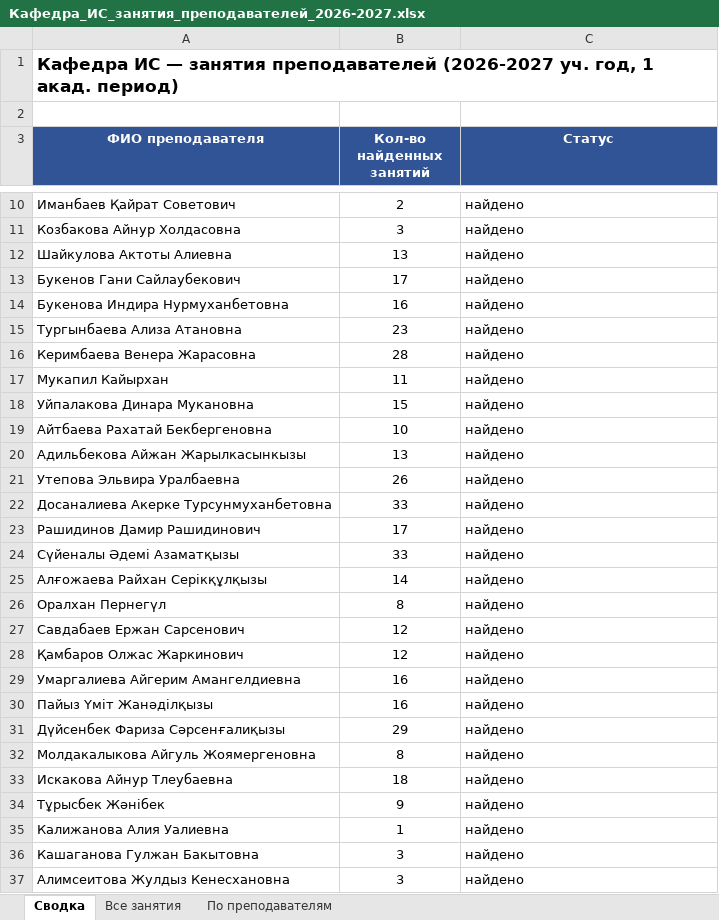
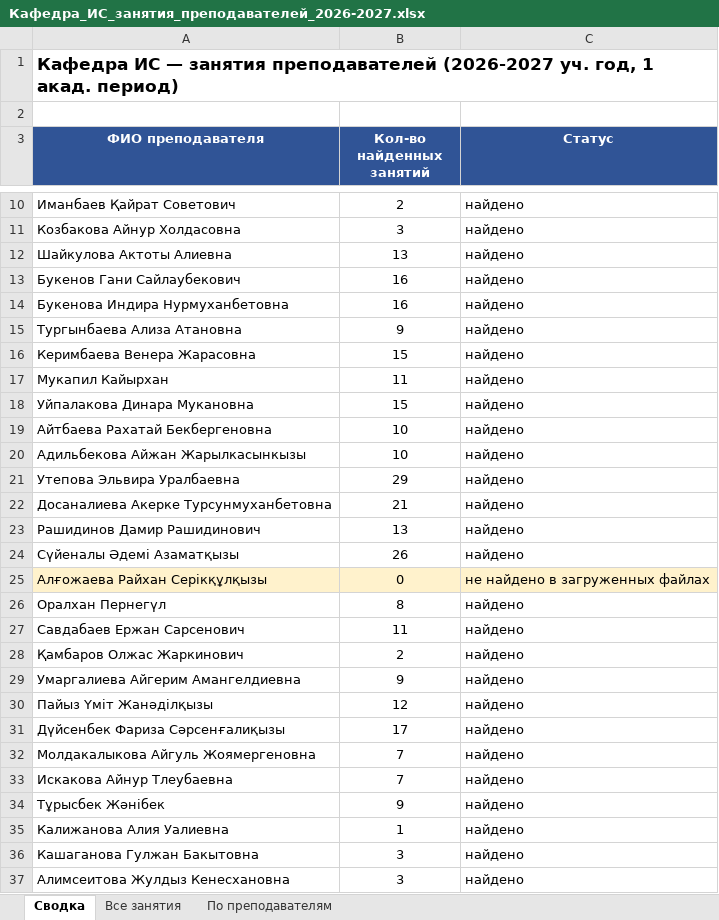
Before and after one commit to drashidinov/ATUscheduleIS, an Excel workbook: dist/Кафедра_ИС_занятия_преподавателей_2026-2027.xlsx, sheet Сводка, drawn as a sheet; only a part is shown, gaps mark what is left out; values as stored, in another font and other column widths than the file's, no borders; the diff covers the shown part only; the diff names each change by its address in the sheet, - before the commit and + after, or states it on an @@ line.

```diff
--- a/dist/Кафедра_ИС_занятия_преподавателей_2026-2027.xlsx (sheet Сводка)
+++ b/dist/Кафедра_ИС_занятия_преподавателей_2026-2027.xlsx (sheet Сводка)
-B13 (Кол-во найденных занятий): 17
+B13 (Кол-во найденных занятий): 16
-B15 (Кол-во найденных занятий): 23
+B15 (Кол-во найденных занятий): 9
-B16 (Кол-во найденных занятий): 28
+B16 (Кол-во найденных занятий): 15
-B20 (Кол-во найденных занятий): 13
+B20 (Кол-во найденных занятий): 10
-B21 (Кол-во найденных занятий): 26
+B21 (Кол-во найденных занятий): 29
-B22 (Кол-во найденных занятий): 33
+B22 (Кол-во найденных занятий): 21
-B23 (Кол-во найденных занятий): 17
+B23 (Кол-во найденных занятий): 13
-B24 (Кол-во найденных занятий): 33
+B24 (Кол-во найденных занятий): 26
-A25:C25 fill: none
+A25:C25 fill: #FFF2CC
-B25 (Кол-во найденных занятий): 14
+B25 (Кол-во найденных занятий): 0
-C25 (Статус): найдено
+C25 (Статус): не найдено в загруженных файлах
-B27 (Кол-во найденных занятий): 12
+B27 (Кол-во найденных занятий): 11
-B28 (Кол-во найденных занятий): 12
+B28 (Кол-во найденных занятий): 2
-B29 (Кол-во найденных занятий): 16
+B29 (Кол-во найденных занятий): 9
-B30 (Кол-во найденных занятий): 16
+B30 (Кол-во найденных занятий): 12
-B31 (Кол-во найденных занятий): 29
+B31 (Кол-во найденных занятий): 17
-B32 (Кол-во найденных занятий): 8
+B32 (Кол-во найденных занятий): 7
-B33 (Кол-во найденных занятий): 18
+B33 (Кол-во найденных занятий): 7
```
Also changed, not shown: 9 edited cells and cell formats elsewhere in this sheet, sheet Все занятия, sheet По преподавателям, 5 other files.
